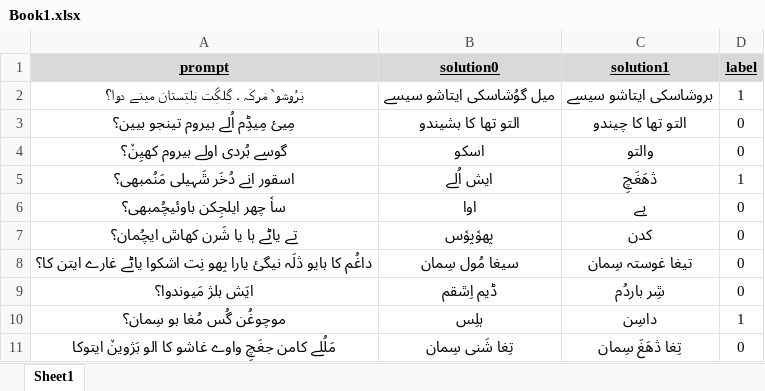
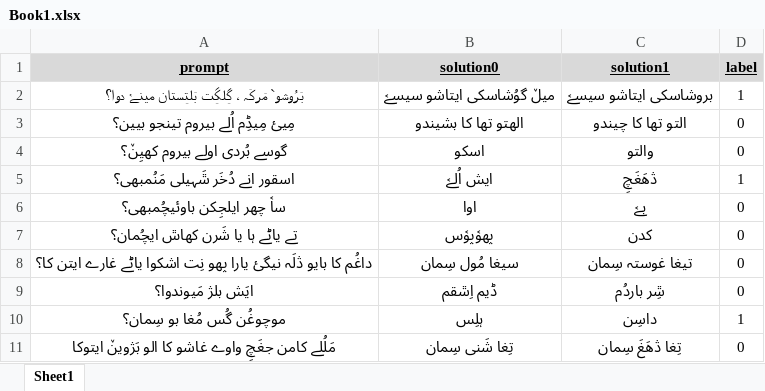
Before and after one commit to sardaralikhamosh/burushaski-dataset-fro-MRL2025, an Excel workbook: dataset/Book1.xlsx, sheet Sheet1, drawn as a sheet; only a part is shown; values as stored, in another font and other column widths than the file's, no borders; the diff covers the shown part only; the diff names each change by its address in the sheet, - before the commit and + after, or states it on an @@ line.

```diff
--- a/dataset/Book1.xlsx (sheet Sheet1)
+++ b/dataset/Book1.xlsx (sheet Sheet1)
-A2 (prompt): بَرُوشو` مَرکَہ ، گِلگِت بَلتِستان مینے دوا؟
+A2 (prompt): بَرُوشو` مَرکَہ ، گِلگِت بَلتِستان مینےࣷ دوا؟
-B2 (solution0): میل گوُشاسکی ایتاشو سیسے
+B2 (solution0): میڵ گوُشاسکی ایتاشو سیسےࣷ
-C2 (solution1): بروشاسکی ایتاشو سیسے
+C2 (solution1): بروشاسکی ایتاشو سیسےࣷ
-B3 (solution0): التو تھا کا بشیندو
+B3 (solution0): الھتو تھا کا بشیندو
-B5 (solution0): ایش اُلے
+B5 (solution0): ایش اُلےࣷ
-C6 (solution1): بے
+C6 (solution1): بےࣷ
```
Also changed, not shown: 51 added rows and 32 edited cells elsewhere in this sheet, 3 other files.
